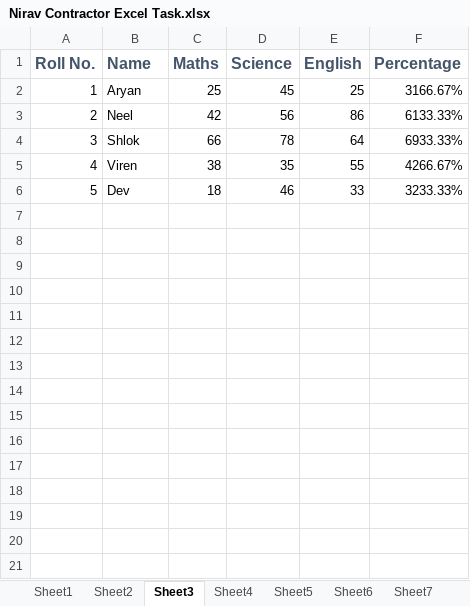
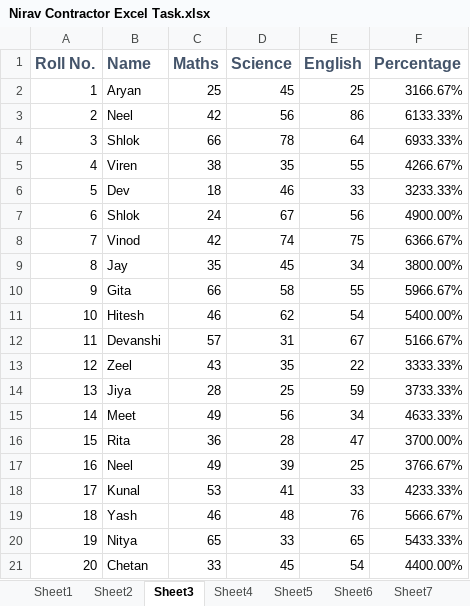
Before and after one commit to niravarin11-creator/DA-17-Nirav1810, an Excel workbook: Nirav Contractor Excel Task.xlsx, sheet Sheet3, drawn as a sheet; values as stored, in another font and other column widths than the file's, no borders; the diff names each change by its address in the sheet, - before the commit and + after, or states it on an @@ line.

Commit message:
Add files via upload

```diff
--- a/Nirav Contractor Excel Task.xlsx (sheet Sheet3)
+++ b/Nirav Contractor Excel Task.xlsx (sheet Sheet3)
+row 7: 6 | Shlok | 24 | 67 | 56 | 4900.00%
+row 8: 7 | Vinod | 42 | 74 | 75 | 6366.67%
+row 9: 8 | Jay | 35 | 45 | 34 | 3800.00%
+row 10: 9 | Gita | 66 | 58 | 55 | 5966.67%
+row 11: 10 | Hitesh | 46 | 62 | 54 | 5400.00%
+row 12: 11 | Devanshi | 57 | 31 | 67 | 5166.67%
+row 13: 12 | Zeel | 43 | 35 | 22 | 3333.33%
+row 14: 13 | Jiya | 28 | 25 | 59 | 3733.33%
+row 15: 14 | Meet | 49 | 56 | 34 | 4633.33%
+row 16: 15 | Rita | 36 | 28 | 47 | 3700.00%
+row 17: 16 | Neel | 49 | 39 | 25 | 3766.67%
+row 18: 17 | Kunal | 53 | 41 | 33 | 4233.33%
+row 19: 18 | Yash | 46 | 48 | 76 | 5666.67%
+row 20: 19 | Nitya | 65 | 33 | 65 | 5433.33%
+row 21: 20 | Chetan | 33 | 45 | 54 | 4400.00%
```
